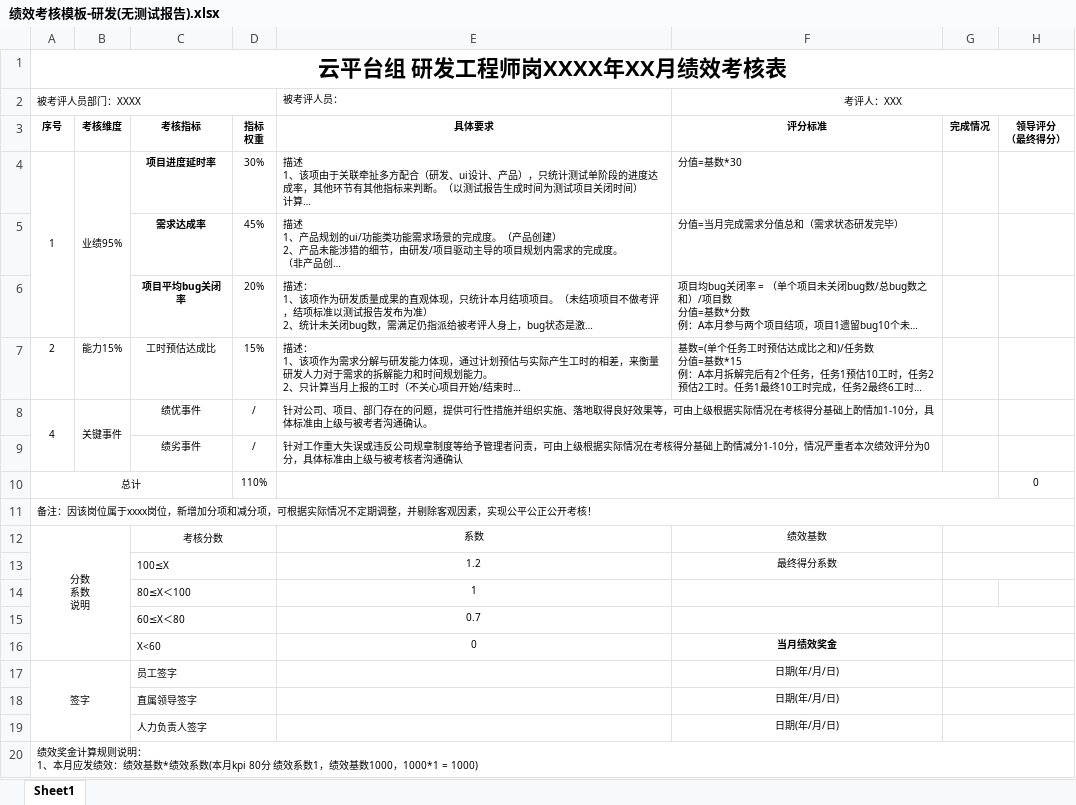
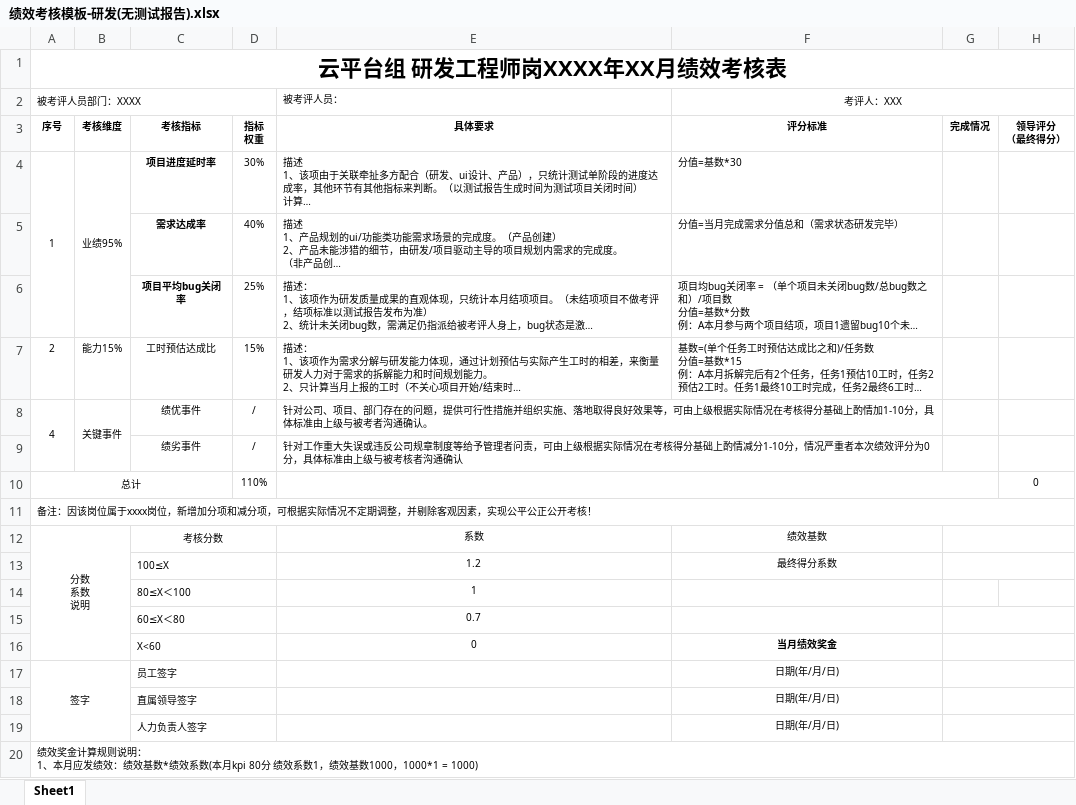
Before and after one commit to set55/kpi-bot, an Excel workbook: excel/绩效考核模板-研发(无测试报告).xlsx, sheet Sheet1, drawn as a sheet; long unchanged cells end in …; values as stored, in another font and other column widths than the file's, no borders; the diff names each change by its address in the sheet, - before the commit and + after, or states it on an @@ line.

```diff
--- a/excel/绩效考核模板-研发(无测试报告).xlsx (sheet Sheet1)
+++ b/excel/绩效考核模板-研发(无测试报告).xlsx (sheet Sheet1)
-D5: 45%
+D5: 40%
-D6: 20%
+D6: 25%
```
Also changed, not shown: excel/绩效考核模板-研发.xlsx, 11 other files.
